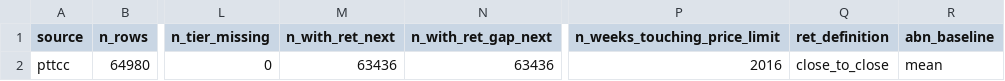
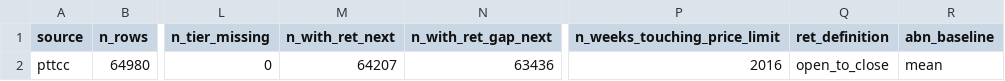
Before and after one commit to jameschen108/taiwan-market-attention, a CSV file: audit/panel_summary.csv, drawn as a sheet; only a part is shown, gaps mark what is left out; the diff names each change by its address in the sheet, - before the commit and + after, or states it on an @@ line.

Commit message:
verify paper construction from pdf and revert return definition

```diff
--- a/audit/panel_summary.csv
+++ b/audit/panel_summary.csv
-M2 (n_with_ret_next): 63436
+M2 (n_with_ret_next): 64207
-Q2 (ret_definition): close_to_close
+Q2 (ret_definition): open_to_close
```
Also changed, not shown: 8 other files.
